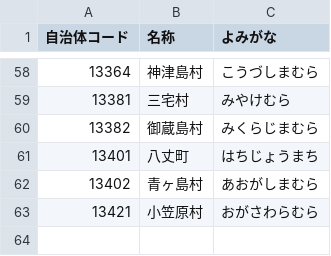
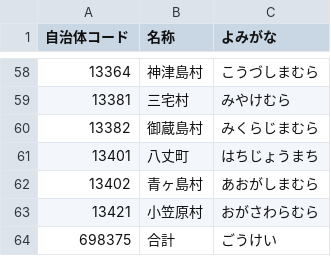
Before and after one commit to kotdijian/JASOSR, a CSV file: 13Tokyo/LGC_13Tokyo.csv, drawn as a sheet; only a part is shown, gaps mark what is left out; the diff names each change by its address in the sheet, - before the commit and + after, or states it on an @@ line.

Commit message:
Update LGC_13Tokyo.csv

```diff
--- a/13Tokyo/LGC_13Tokyo.csv
+++ b/13Tokyo/LGC_13Tokyo.csv
+row 64: 698375 | 合計 | ごうけい
```
